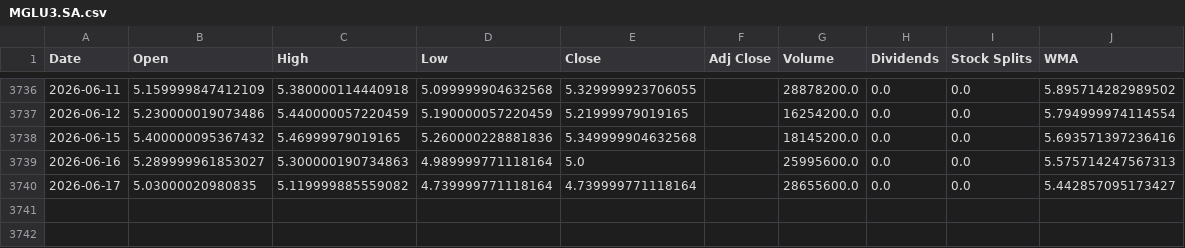
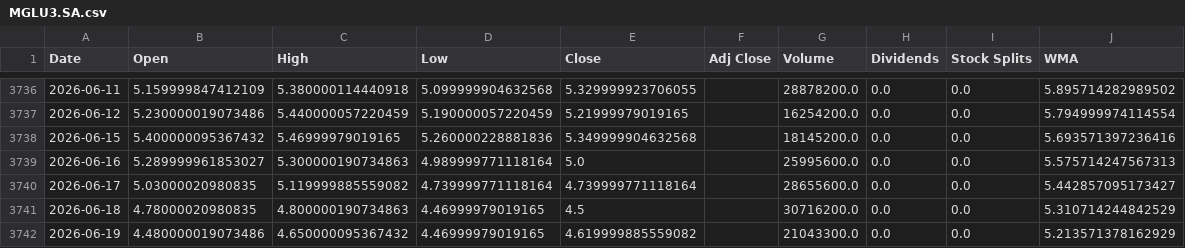
Before and after one commit to LeoRodaelli/investAI, a CSV file: MGLU3.SA.csv, drawn as a sheet; only a part is shown, gaps mark what is left out; the diff names each change by its address in the sheet, - before the commit and + after, or states it on an @@ line.

```diff
--- a/MGLU3.SA.csv
+++ b/MGLU3.SA.csv
+row 3741: 2026-06-18 | 4.78000020980835 | 4.800000190734863 | 4.46999979019165 | 4.5 |  | 30716200.0 | 0.0 | 0.0 | 5.310714244842529
+row 3742: 2026-06-19 | 4.480000019073486 | 4.650000095367432 | 4.46999979019165 | 4.619999885559082 |  | 21043300.0 | 0.0 | 0.0 | 5.213571378162929
```
Also changed, not shown: AAPL.csv, BHIA3.SA.csv, 6 other files.
